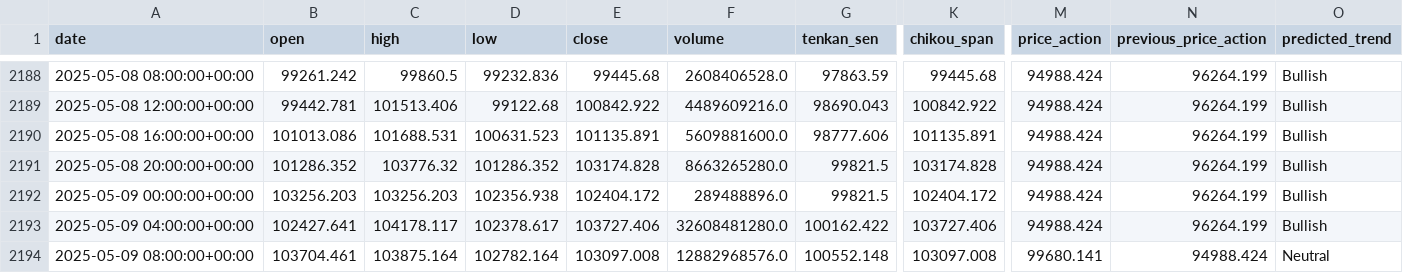
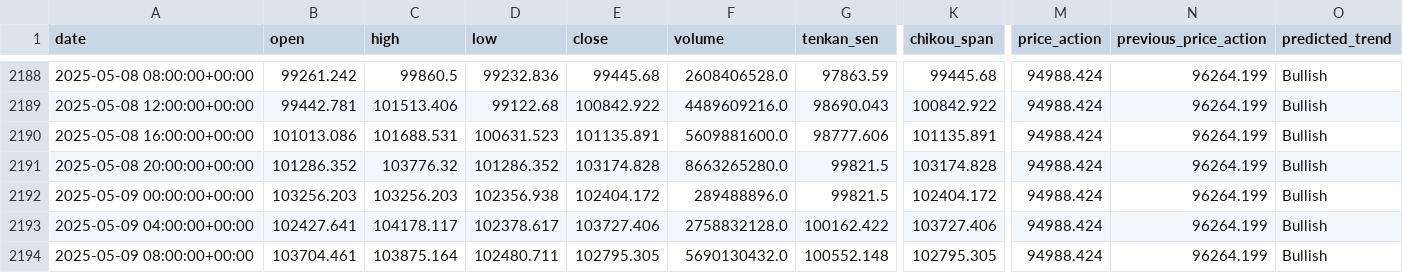
Before and after one commit to 9DSH/ComboOptions, a CSV file: technical_analysis_4h.csv, drawn as a sheet; only a part is shown, gaps mark what is left out; the diff names each change by its address in the sheet, - before the commit and + after, or states it on an @@ line.

```diff
--- a/technical_analysis_4h.csv
+++ b/technical_analysis_4h.csv
-F2193 (volume): 32608481280.0
+F2193 (volume): 2758832128.0
-D2194 (low): 102782.164
+D2194 (low): 102480.711
-E2194 (close): 103097.008
+E2194 (close): 102795.305
-F2194 (volume): 12882968576.0
+F2194 (volume): 5690130432.0
-K2194 (chikou_span): 103097.008
+K2194 (chikou_span): 102795.305
-M2194 (price_action): 99680.141
+M2194 (price_action): 94988.424
-N2194 (previous_price_action): 94988.424
+N2194 (previous_price_action): 96264.199
-O2194 (predicted_trend): Neutral
+O2194 (predicted_trend): Bullish
```
Also changed, not shown: options_data.csv, 2 other files.
